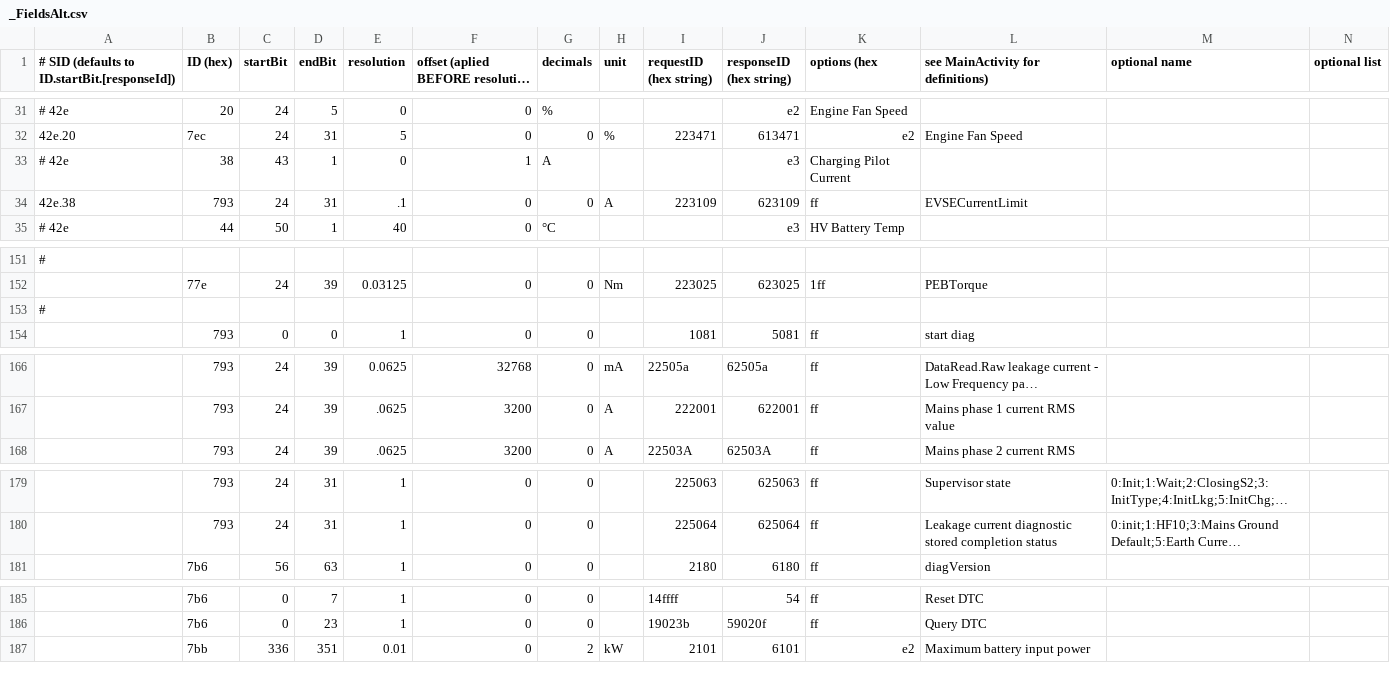
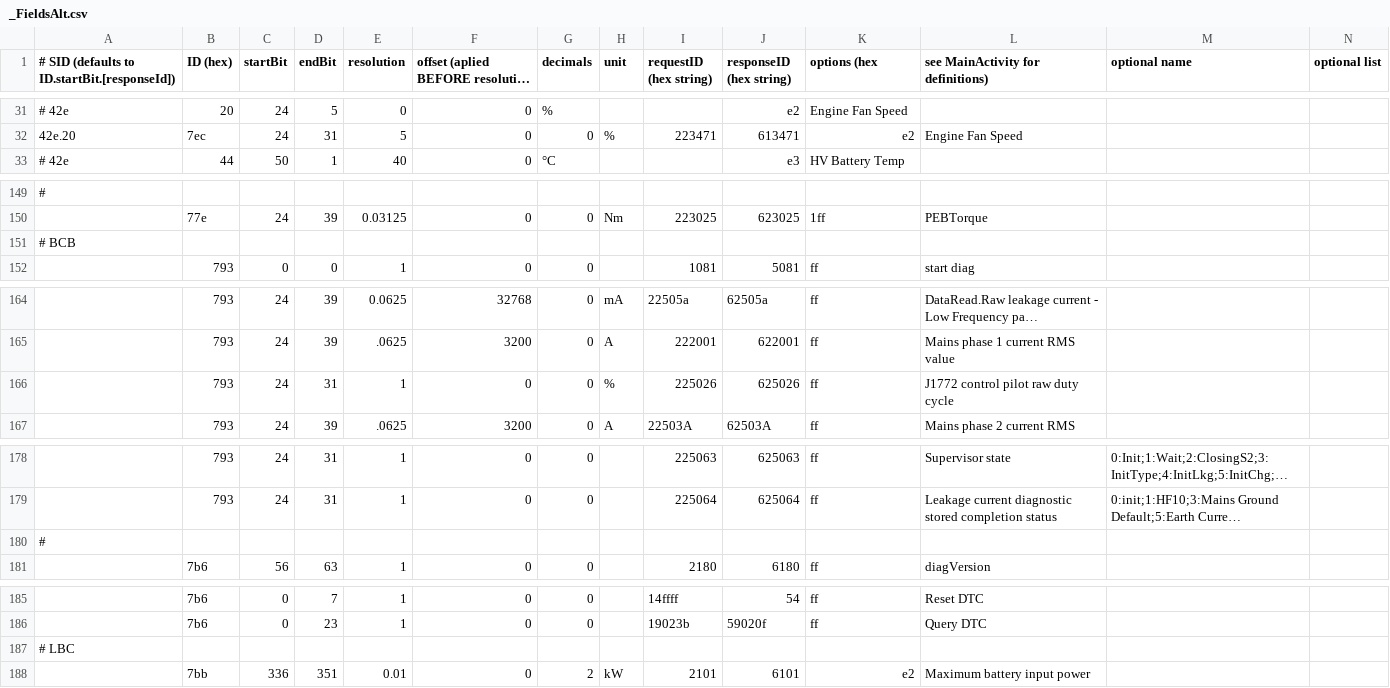
Before and after one commit to fesch/CanZE, a CSV file: app/src/main/assets/_FieldsAlt.csv, drawn as a sheet; only a part is shown, gaps mark what is left out; long unchanged cells end in …; removed rows and columns are numbered as before the commit, all else as after; the diff covers the shown part only; the diff names each change by its address in the sheet, - before the commit and + after, or states it on an @@ line.

Commit message:
Test Alt fields 12 Cleanup and fix pilot indicated max current

```diff
--- a/app/src/main/assets/_FieldsAlt.csv
+++ b/app/src/main/assets/_FieldsAlt.csv
-row 33: # 42e | 38 | 43 | 1 | 0 | 1 | A |  |  | e3 | Charging Pilot Current
-row 34: 42e.38 | 793 | 24 | 31 | .1 | 0 | 0 | A | 223109 | 623109 | ff | EVSECurrentLimit
-A151: #
+A151: # BCB
+row 166:  | 793 | 24 | 31 | 1 | 0 | 0 | % | 225026 | 625026 | ff | J1772 control pilot raw duty cycle
+row 180: #
+row 187: # LBC
```
Also changed, not shown: 3 added rows elsewhere in this file, 4 other files.
